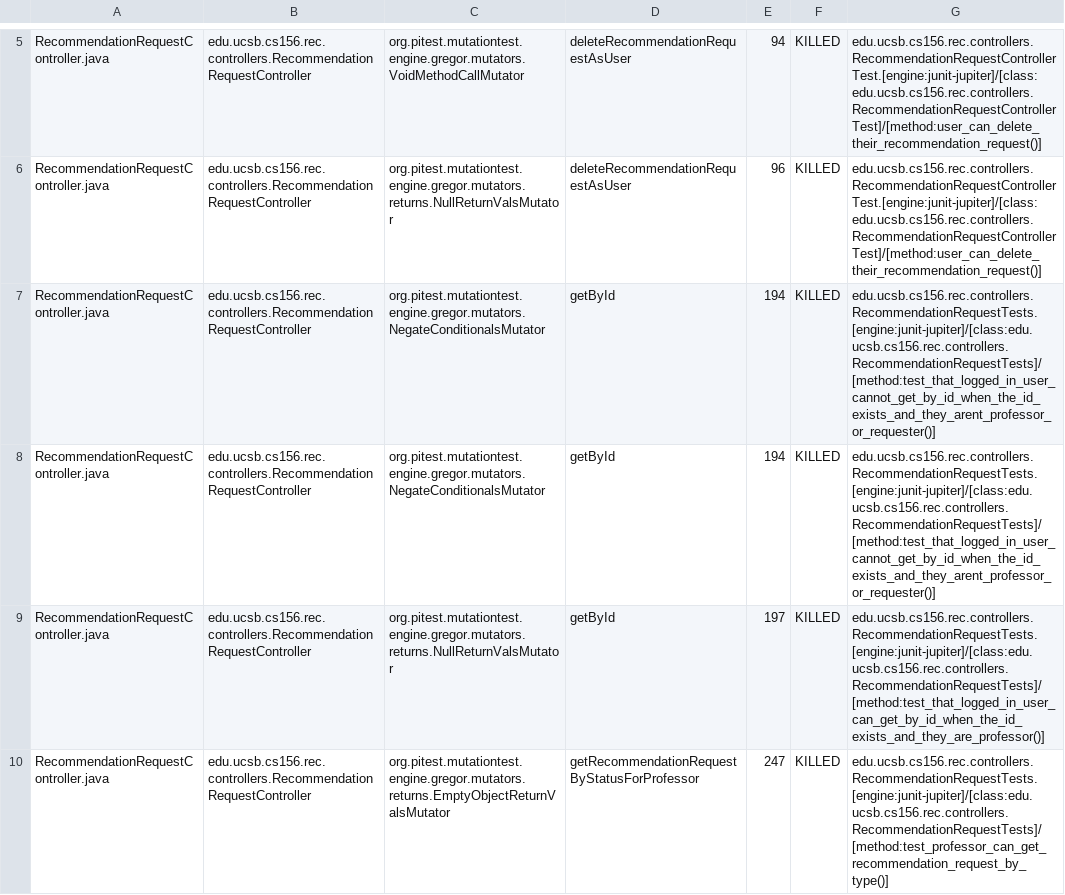
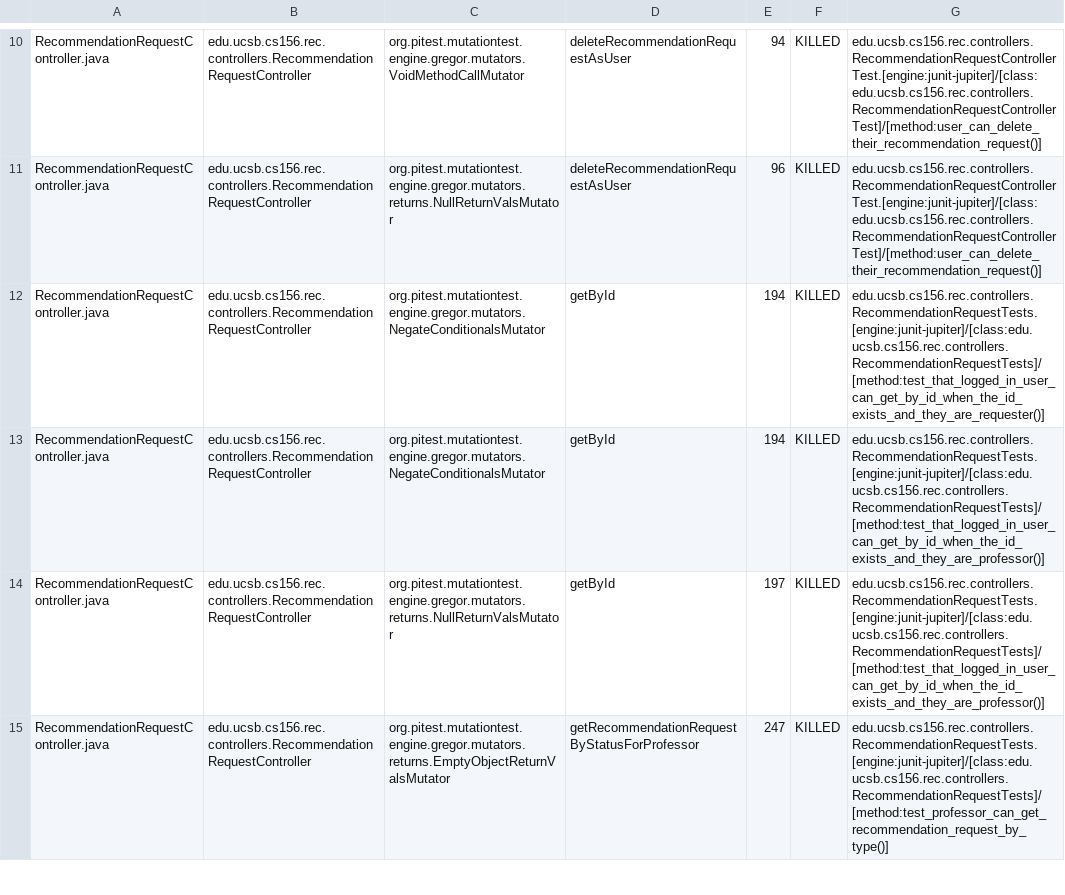
Before and after one commit to ucsb-cs156-s25/proj-rec-s25-15, a CSV file: prs/41/pitest/mutations.csv, drawn as a sheet; only a part is shown, gaps mark what is left out; the diff covers the shown part only.

Commit message:
Deploying to gh-pages from @ ucsb-cs156-s25/proj-rec-s25-15@b78b5c358f8ffab2b945f2bf305e6bdc813f52cf 🚀

```diff
--- a/prs/41/pitest/mutations.csv
+++ b/prs/41/pitest/mutations.csv
@@ -6,4 +11,4 @@ RecommendationRequestController.java,edu.ucsb.cs156.rec.controllers.Recommendati
 RecommendationRequestController.java,edu.ucsb.cs156.rec.controllers.RecommendationRequestController,org.pitest.mutationtest.engine.gregor.mutators.returns.NullReturnValsMutator,deleteRecommendationRequestAsUser,96,KILLED,edu.ucsb.cs156.rec.controllers.RecommendationRequestControllerTest.[engine:junit-jupiter]/[class:edu.ucsb.cs156.rec.controllers.RecommendationRequestControllerTest]/[method:user_can_delete_their_recommendation_request()]
-RecommendationRequestController.java,edu.ucsb.cs156.rec.controllers.RecommendationRequestController,org.pitest.mutationtest.engine.gregor.mutators.NegateConditionalsMutator,getById,194,KILLED,edu.ucsb.cs156.rec.controllers.RecommendationRequestTests.[engine:junit-jupiter]/[class:edu.ucsb.cs156.rec.controllers.RecommendationRequestTests]/[method:test_that_logged_in_user_cannot_get_by_id_when_the_id_exists_and_they_arent_professor_or_requester()]
-RecommendationRequestController.java,edu.ucsb.cs156.rec.controllers.RecommendationRequestController,org.pitest.mutationtest.engine.gregor.mutators.NegateConditionalsMutator,getById,194,KILLED,edu.ucsb.cs156.rec.controllers.RecommendationRequestTests.[engine:junit-jupiter]/[class:edu.ucsb.cs156.rec.controllers.RecommendationRequestTests]/[method:test_that_logged_in_user_cannot_get_by_id_when_the_id_exists_and_they_arent_professor_or_requester()]
+RecommendationRequestController.java,edu.ucsb.cs156.rec.controllers.RecommendationRequestController,org.pitest.mutationtest.engine.gregor.mutators.NegateConditionalsMutator,getById,194,KILLED,edu.ucsb.cs156.rec.controllers.RecommendationRequestTests.[engine:junit-jupiter]/[class:edu.ucsb.cs156.rec.controllers.RecommendationRequestTests]/[method:test_that_logged_in_user_can_get_by_id_when_the_id_exists_and_they_are_requester()]
+RecommendationRequestController.java,edu.ucsb.cs156.rec.controllers.RecommendationRequestController,org.pitest.mutationtest.engine.gregor.mutators.NegateConditionalsMutator,getById,194,KILLED,edu.ucsb.cs156.rec.controllers.RecommendationRequestTests.[engine:junit-jupiter]/[class:edu.ucsb.cs156.rec.controllers.RecommendationRequestTests]/[method:test_that_logged_in_user_can_get_by_id_when_the_id_exists_and_they_are_professor()]
 RecommendationRequestController.java,edu.ucsb.cs156.rec.controllers.RecommendationRequestController,org.pitest.mutationtest.engine.gregor.mutators.returns.NullReturnValsMutator,getById,197,KILLED,edu.ucsb.cs156.rec.controllers.RecommendationRequestTests.[engine:junit-jupiter]/[class:edu.ucsb.cs156.rec.controllers.RecommendationRequestTests]/[method:test_that_logged_in_user_can_get_by_id_when_the_id_exists_and_they_are_professor()]
```
Also changed, not shown: 1 added row, 1 removed row, 22 moved rows and 2 edited cells elsewhere in this file, 11 other files.
